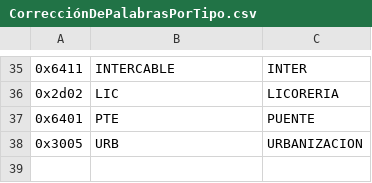
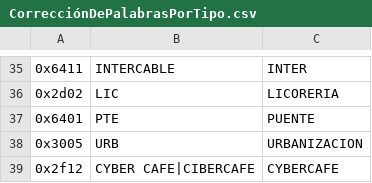
Before and after one commit to PatricioVidal/GpsMapTools, a CSV file: ManejadorDeMapa/ManejadorDeMapa/Pdis/CorrecciónDePalabrasPorTipo.csv, drawn as a sheet; only a part is shown, gaps mark what is left out; the diff names each change by its address in the sheet, - before the commit and + after, or states it on an @@ line.

```diff
--- a/ManejadorDeMapa/ManejadorDeMapa/Pdis/CorrecciónDePalabrasPorTipo.csv
+++ b/ManejadorDeMapa/ManejadorDeMapa/Pdis/CorrecciónDePalabrasPorTipo.csv
+row 39: 0x2f12 | CYBER CAFE|CIBERCAFE | CYBERCAFE
```
Also changed, not shown: ManejadorDeMapa/ManejadorDeMapa/CaracterísticasDePolilíneas.csv, ManejadorDeMapa/ManejadorDeMapa/CaracterísticasDePolígonos.csv, 2 other files.
